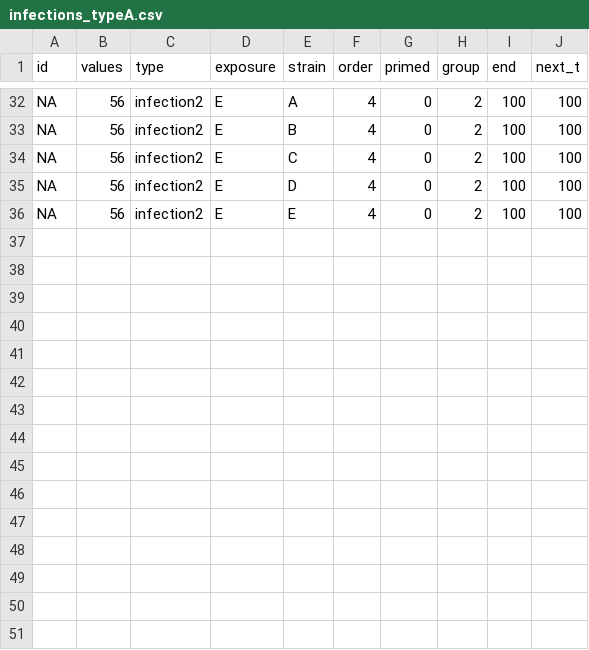
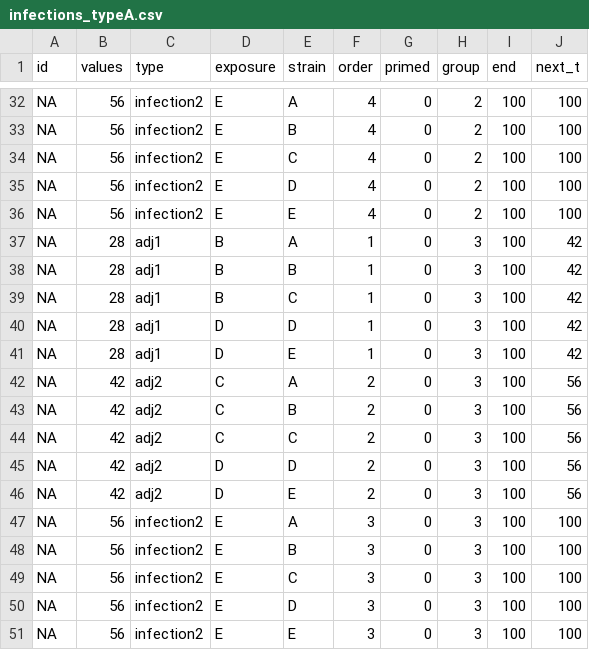
Before and after one commit to jameshay218/antibodyKinetics, a CSV file: scripts/infections_typeA.csv, drawn as a sheet; only a part is shown, gaps mark what is left out; the diff covers the shown part only; the diff names each change by its address in the sheet, - before the commit and + after, or states it on an @@ line.

```diff
--- a/scripts/infections_typeA.csv
+++ b/scripts/infections_typeA.csv
+row 37: NA | 28 | adj1 | B | A | 1 | 0 | 3 | 100 | 42
+row 38: NA | 28 | adj1 | B | B | 1 | 0 | 3 | 100 | 42
+row 39: NA | 28 | adj1 | B | C | 1 | 0 | 3 | 100 | 42
+row 40: NA | 28 | adj1 | D | D | 1 | 0 | 3 | 100 | 42
+row 41: NA | 28 | adj1 | D | E | 1 | 0 | 3 | 100 | 42
+row 42: NA | 42 | adj2 | C | A | 2 | 0 | 3 | 100 | 56
+row 43: NA | 42 | adj2 | C | B | 2 | 0 | 3 | 100 | 56
+row 44: NA | 42 | adj2 | C | C | 2 | 0 | 3 | 100 | 56
+row 45: NA | 42 | adj2 | D | D | 2 | 0 | 3 | 100 | 56
+row 46: NA | 42 | adj2 | D | E | 2 | 0 | 3 | 100 | 56
+row 47: NA | 56 | infection2 | E | A | 3 | 0 | 3 | 100 | 100
+row 48: NA | 56 | infection2 | E | B | 3 | 0 | 3 | 100 | 100
+row 49: NA | 56 | infection2 | E | C | 3 | 0 | 3 | 100 | 100
+row 50: NA | 56 | infection2 | E | D | 3 | 0 | 3 | 100 | 100
+row 51: NA | 56 | infection2 | E | E | 3 | 0 | 3 | 100 | 100
```
Also changed, not shown: 10 edited cells elsewhere in this file, 5 other files.
